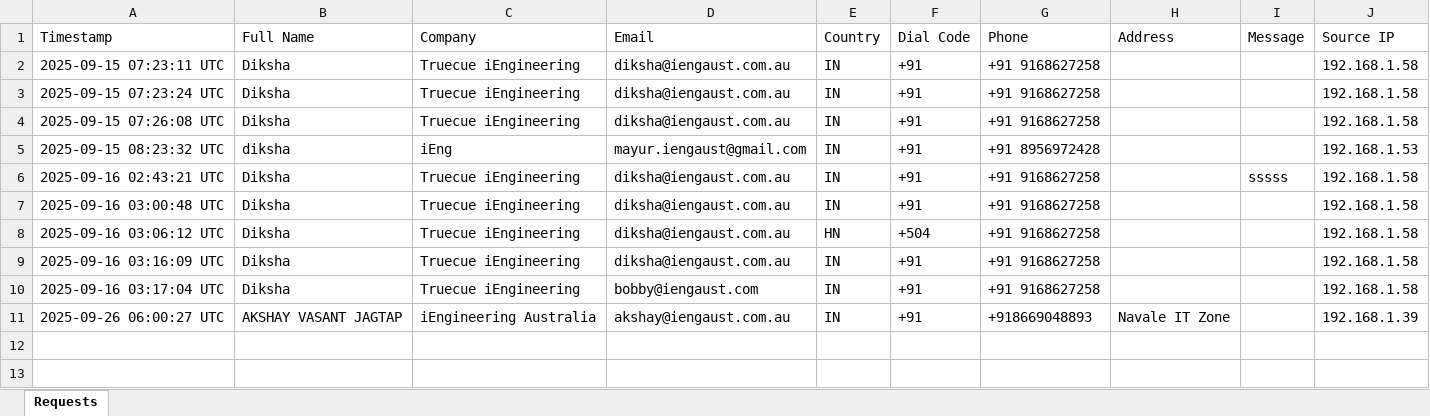
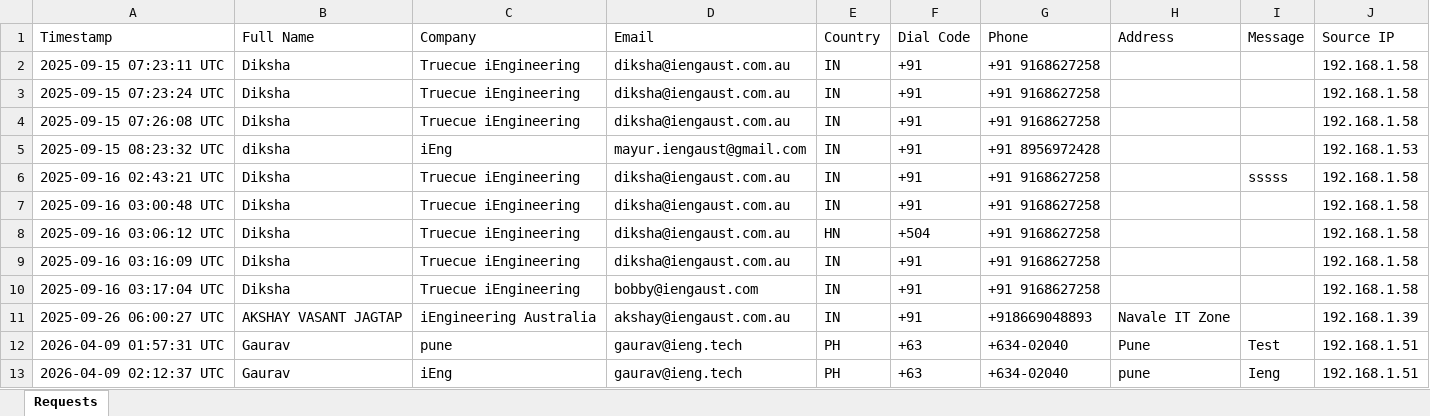
Before and after one commit to Git-iEng/thermalequipment, an Excel workbook: data/carl_demo_requests.xlsx, sheet Requests, drawn as a sheet; values as stored, in another font and other column widths than the file's, no borders; the diff names each change by its address in the sheet, - before the commit and + after, or states it on an @@ line.

Commit message:
gaurav- commit

```diff
--- a/data/carl_demo_requests.xlsx (sheet Requests)
+++ b/data/carl_demo_requests.xlsx (sheet Requests)
+row 12: 2026-04-09 01:57:31 UTC | Gaurav | pune | gaurav@ieng.tech | PH | +63 | +634-02040 | Pune | Test | 192.168.1.51
+row 13: 2026-04-09 02:12:37 UTC | Gaurav | iEng | gaurav@ieng.tech | PH | +63 | +634-02040 | pune | Ieng | 192.168.1.51
```
Also changed, not shown: 18 other files.
